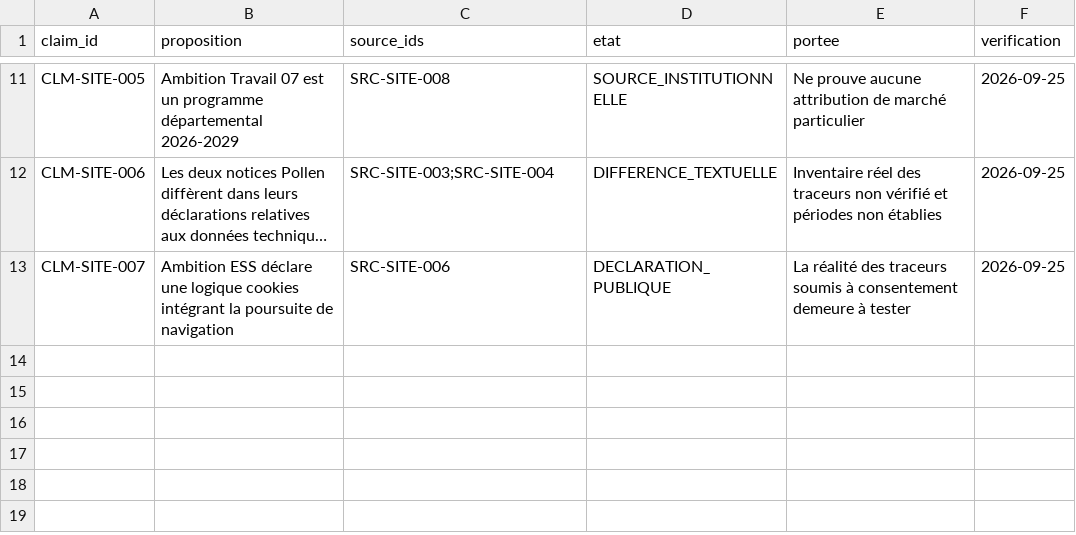
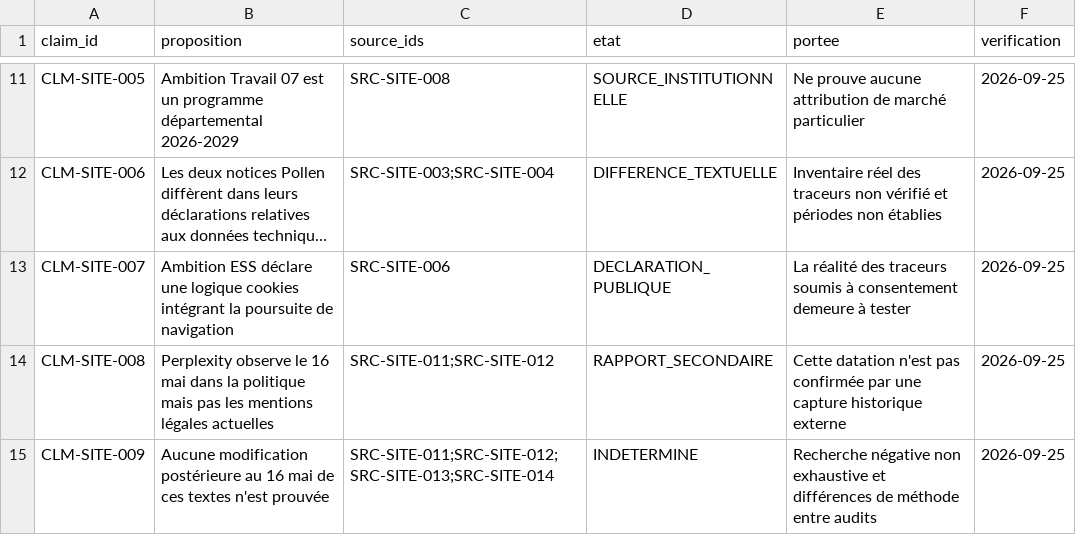
Before and after one commit to Muse-IRS/ardeche-rsa-insertion-parcours-observatoire-public, a CSV file: data/claims.csv, drawn as a sheet; only a part is shown, gaps mark what is left out; long unchanged cells end in …; the diff names each change by its address in the sheet, - before the commit and + after, or states it on an @@ line.

```diff
--- a/data/claims.csv
+++ b/data/claims.csv
+row 14: CLM-SITE-008 | Perplexity observe le 16 mai dans la politique mais pas les mentions légales actuelles | SRC-SITE-011;SRC-SITE-012 | RAPPORT_SECONDAIRE | Cette datation n'est pas confirmée par une capture historique externe | 2026-09-25
+row 15: CLM-SITE-009 | Aucune modification postérieure au 16 mai de ces textes n'est prouvée | SRC-SITE-011;SRC-SITE-012;SRC-SITE-013;SRC-SITE-014 | INDETERMINE | Recherche négative non exhaustive et différences de méthode entre audits | 2026-09-25
```
Also changed, not shown: data/sources.csv, 2 other files.
